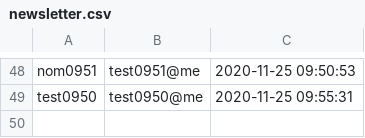
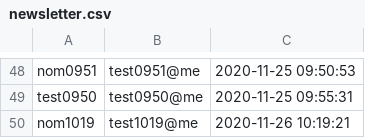
Before and after one commit to coder20b/formation, a CSV file: projet-blog/php/model/newsletter.csv, drawn as a sheet; only a part is shown, gaps mark what is left out.

Commit message:
ajout code create newsletter

```diff
--- a/projet-blog/php/model/newsletter.csv
+++ b/projet-blog/php/model/newsletter.csv
@@ -49 +49,2 @@ nom0951,test0951@me,2020-11-25 09:50:53
 test0950,test0950@me,2020-11-25 09:55:31
+nom1019,test1019@me,2020-11-26 10:19:21
```
Also changed, not shown: 4 other files.
